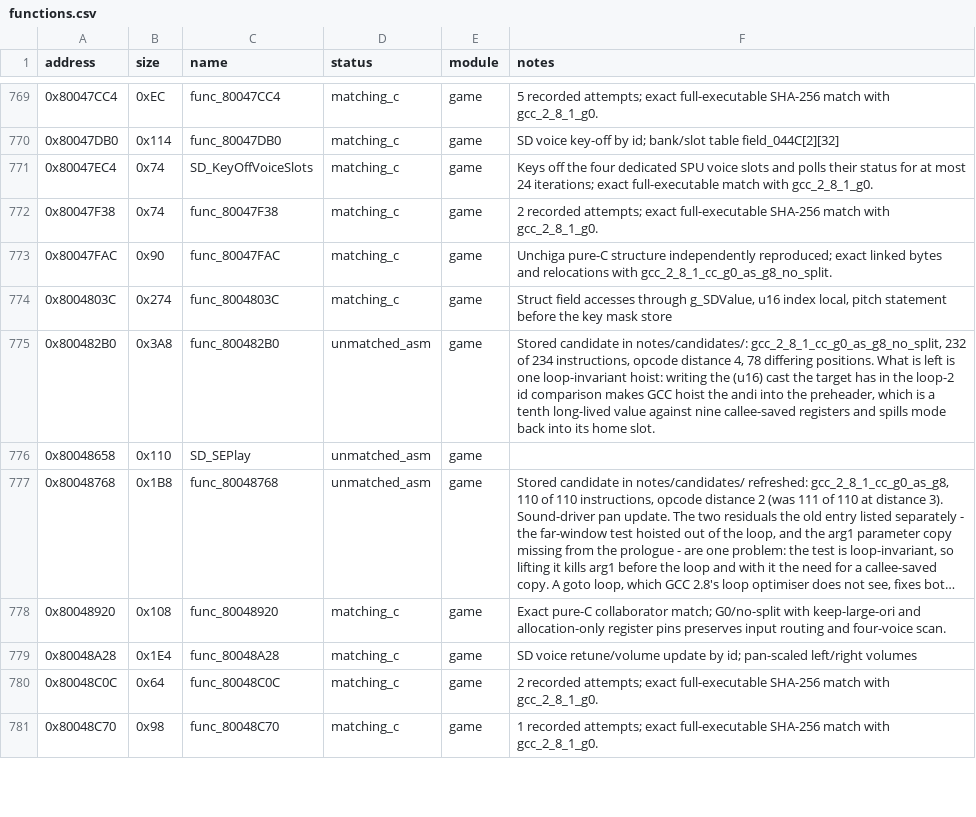
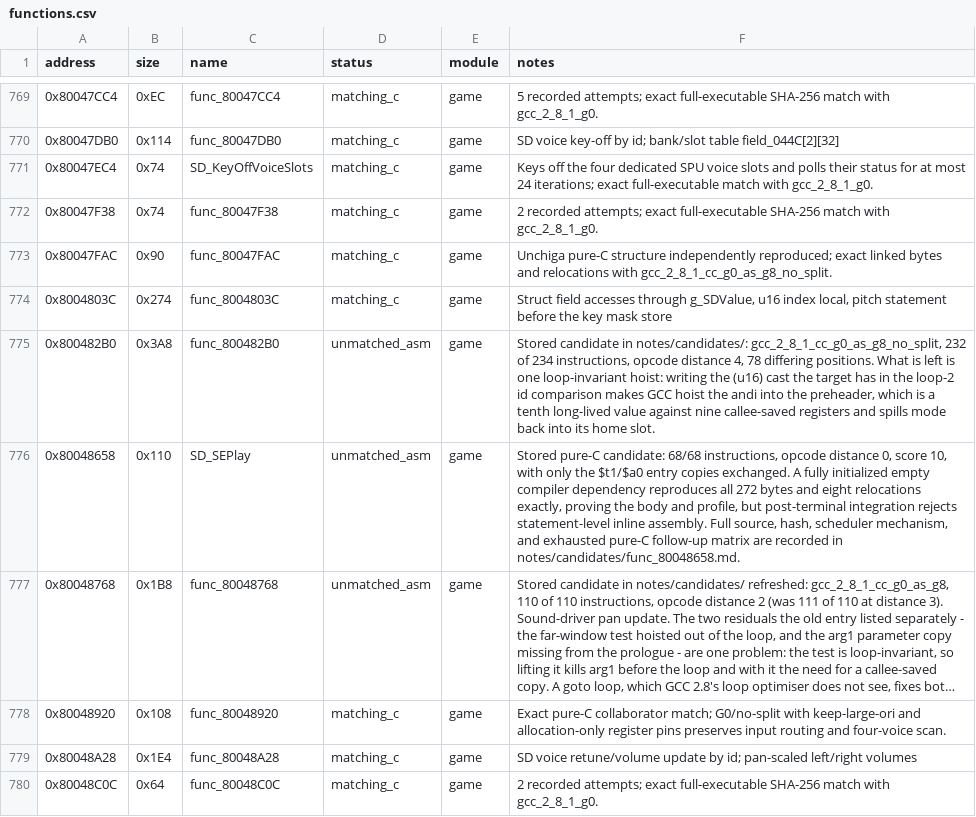
Before and after one commit to Unchiga/memories-decomp, a CSV file: config/slus_01411/functions.csv, drawn as a sheet; only a part is shown, gaps mark what is left out; the shorter side is filled out with more unchanged rows; long unchanged cells end in …; the diff names each change by its address in the sheet, - before the commit and + after, or states it on an @@ line.

```diff
--- a/config/slus_01411/functions.csv
+++ b/config/slus_01411/functions.csv
-F776 (notes): (empty)
+F776 (notes): Stored pure-C candidate: 68/68 instructions, opcode distance 0, score 10, with only the $t1/$a0 entry copies exchanged. A fully initialized empty compiler dependency reproduces all 272 bytes and eight relocations exactly, proving the body and profile, but post-terminal integration rejects statement-level inline assembly. Full source, hash, scheduler mechanism, and exhausted pure-C follow-up matrix are recorded in notes/candidates/func_80048658.md.
```
Also changed, not shown: 1 other file.
